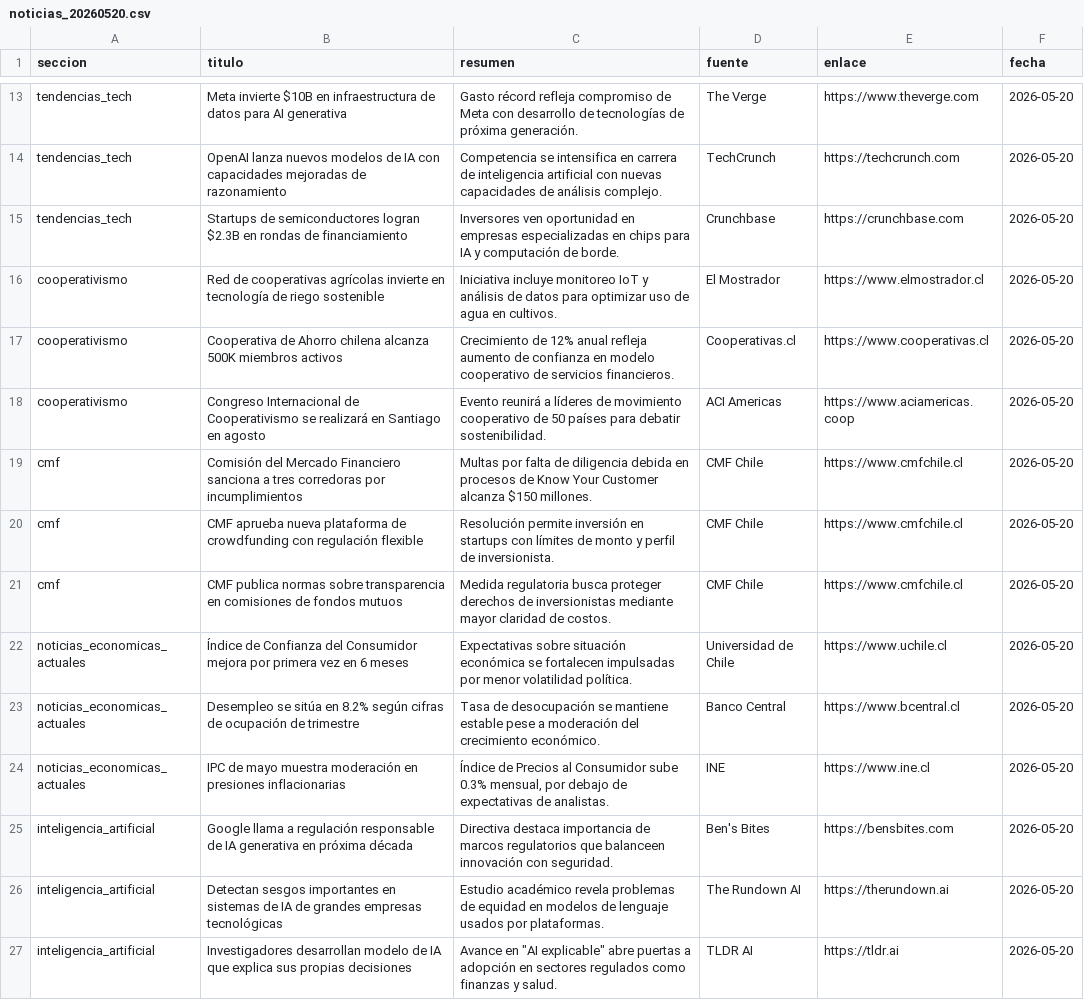
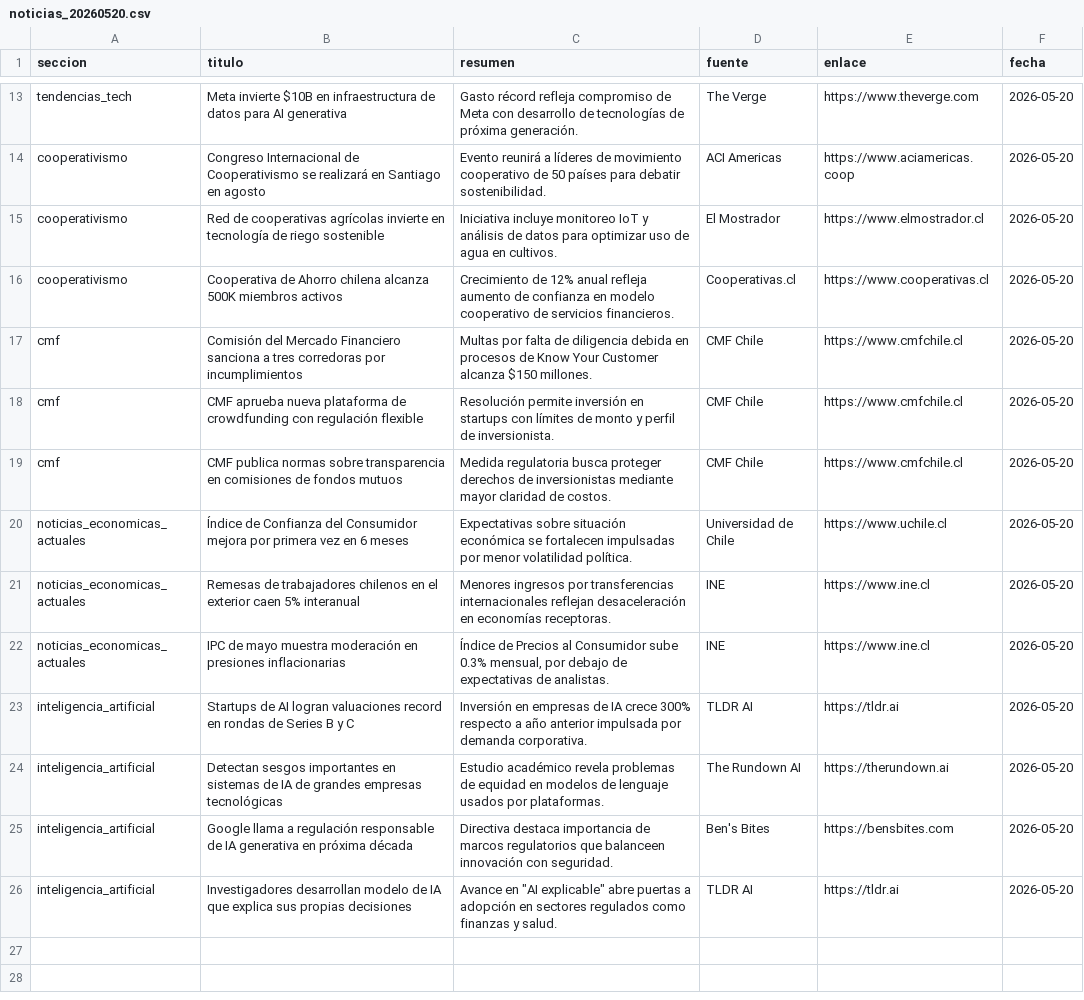
Before and after one commit to erickfranciscohernandez/financiero, a CSV file: noticias_20260520.csv, drawn as a sheet; only a part is shown, gaps mark what is left out; addresses are those after the commit; the diff covers the shown part only; the diff names each change by its address in the sheet, - before the commit and + after, or states it on an @@ line.

```diff
--- a/noticias_20260520.csv
+++ b/noticias_20260520.csv
@@ row 14 moved to row 12: tendencias_tech @@
@@ row 15 moved to row 11: tendencias_tech @@
@@ row 18 moved to row 14: cooperativismo @@
-B21 (titulo): Desempleo se sitúa en 8.2% según cifras de ocupación de trimestre
+B21 (titulo): Remesas de trabajadores chilenos en el exterior caen 5% interanual
-C21 (resumen): Tasa de desocupación se mantiene estable pese a moderación del crecimiento económico.
+C21 (resumen): Menores ingresos por transferencias internacionales reflejan desaceleración en economías receptoras.
-D21 (fuente): Banco Central
+D21 (fuente): INE
-E21 (enlace): https://www.bcentral.cl
+E21 (enlace): https://www.ine.cl
+row 23: inteligencia_artificial | Startups de AI logran valuaciones record en rondas de Series B y C | Inversión en empresas de IA crece 300% respecto a año anterior impulsada por demanda corporativa. | TLDR AI | https://tldr.ai | 2026-05-20
@@ row 26 moved to row 24: inteligencia_artificial @@
```
Also changed, not shown: 1 added row, 3 removed rows and 1 moved row elsewhere in this file, 8 other files.
